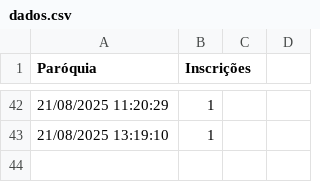
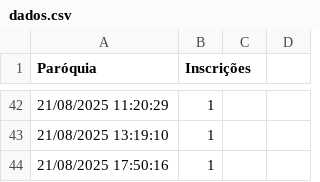
Before and after one commit to Emerson1993RC/contador-pascom-2025, a CSV file: dados.csv, drawn as a sheet; only a part is shown, gaps mark what is left out; the diff names each change by its address in the sheet, - before the commit and + after, or states it on an @@ line.

```diff
--- a/dados.csv
+++ b/dados.csv
+row 44: 21/08/2025 17:50:16 | 1
```
